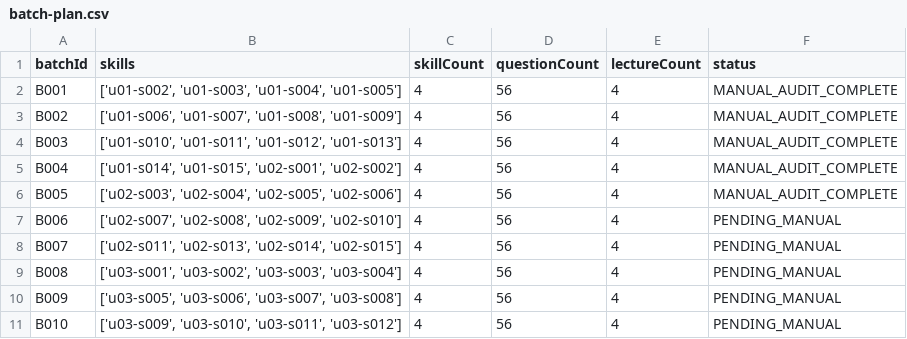
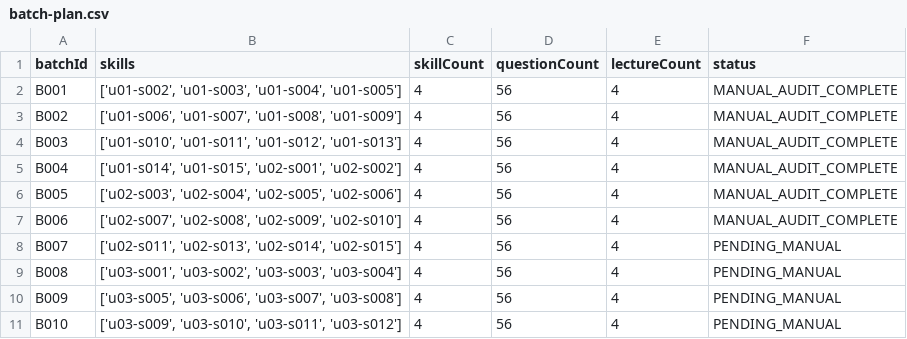
Before and after one commit to iAsome/taiwan-cap-math, a CSV file: 數學會考作戰室/tools/v2-human-content/manual-semantic-audit/r1/program/batch-plan.csv, drawn as a sheet; only a part is shown.

```diff
--- a/數學會考作戰室/tools/v2-human-content/manual-semantic-audit/r1/program/batch-plan.csv
+++ b/數學會考作戰室/tools/v2-human-content/manual-semantic-audit/r1/program/batch-plan.csv
@@ -6,3 +6,3 @@ B004,"['u01-s014', 'u01-s015', 'u02-s001', 'u02-s002']",4,56,4,MANUAL_AUDIT_COMP
 B005,"['u02-s003', 'u02-s004', 'u02-s005', 'u02-s006']",4,56,4,MANUAL_AUDIT_COMPLETE
-B006,"['u02-s007', 'u02-s008', 'u02-s009', 'u02-s010']",4,56,4,PENDING_MANUAL
+B006,"['u02-s007', 'u02-s008', 'u02-s009', 'u02-s010']",4,56,4,MANUAL_AUDIT_COMPLETE
 B007,"['u02-s011', 'u02-s013', 'u02-s014', 'u02-s015']",4,56,4,PENDING_MANUAL
```
Also changed, not shown: 數學會考作戰室/tools/v2-human-content/manual-semantic-audit/r1/program/full-artifact-queue.csv, 12 other files.
